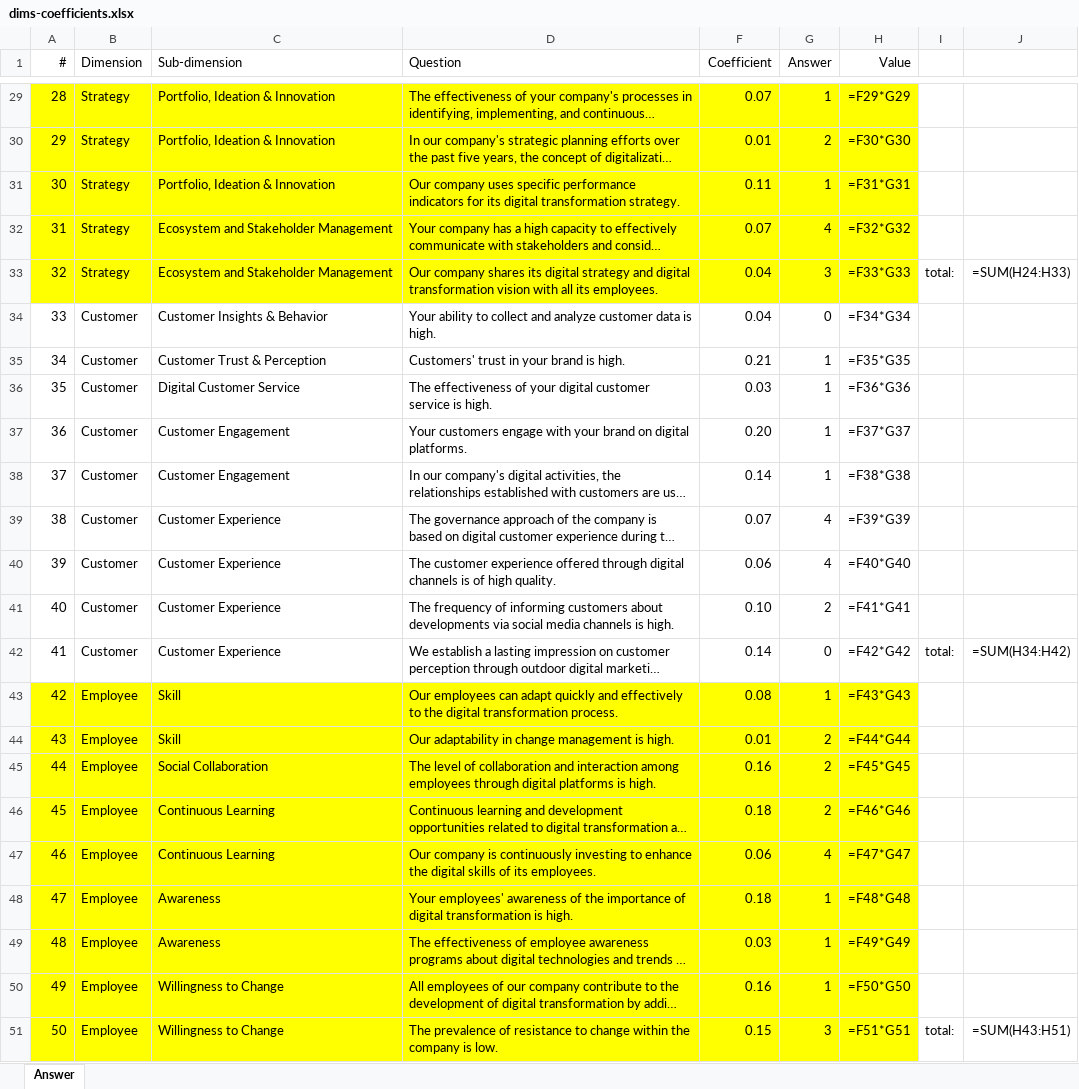
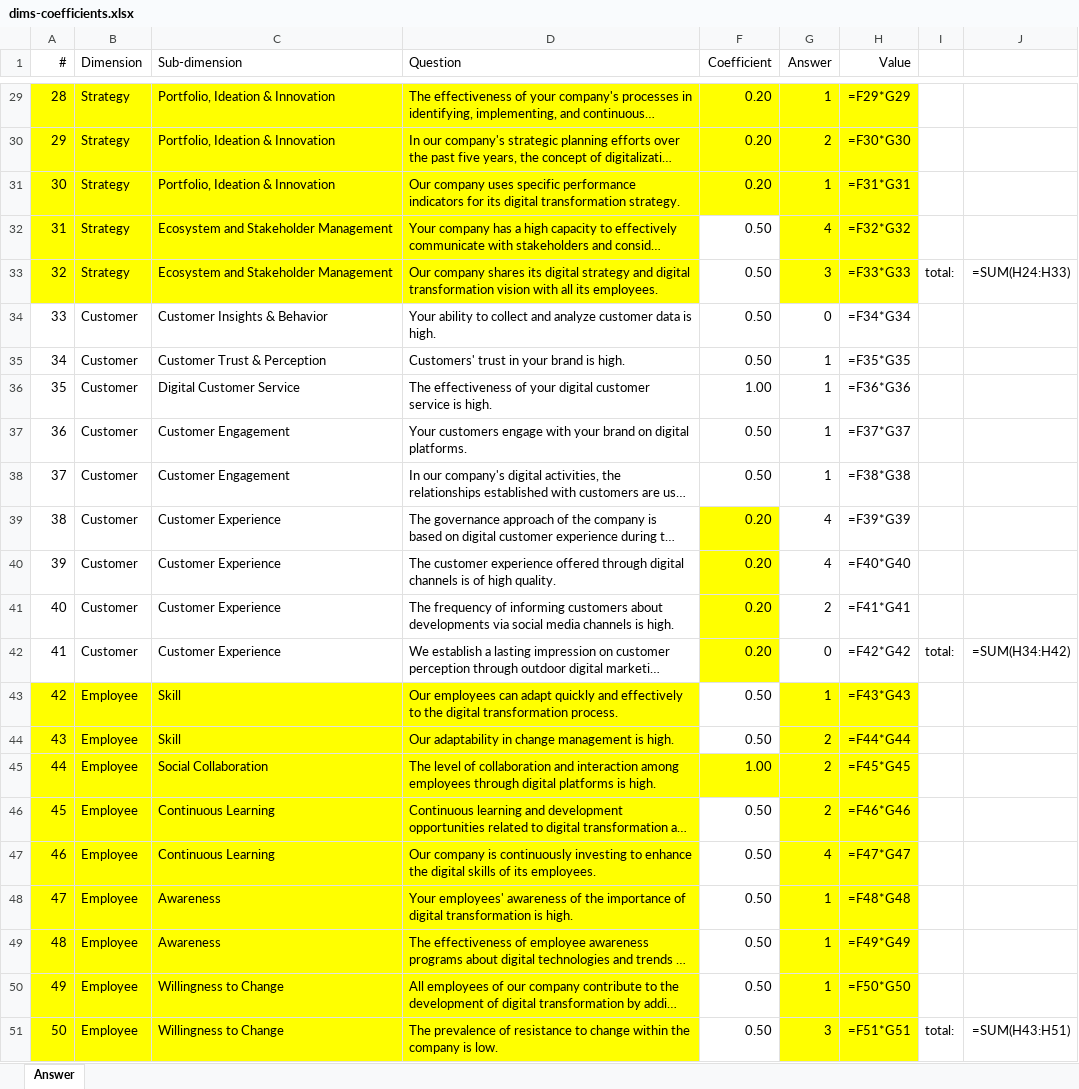
Before and after one commit to emircangun/digital_awareness, an Excel workbook: data/dims-coefficients.xlsx, sheet Answer, drawn as a sheet; only a part is shown, gaps mark what is left out; long unchanged cells end in …; values as stored, in another font and other column widths than the file's, no borders; formulas without a stored value are shown as written; the diff covers the shown part only; the diff names each change by its address in the sheet, - before the commit and + after, or states it on an @@ line.

```diff
--- a/data/dims-coefficients.xlsx (sheet Answer)
+++ b/data/dims-coefficients.xlsx (sheet Answer)
-F29 (Coefficient): 0.07
+F29 (Coefficient): 0.20
-F30 (Coefficient): 0.01
+F30 (Coefficient): 0.20
-F31 (Coefficient): 0.11
+F31 (Coefficient): 0.20
-F32 (Coefficient): 0.07
+F32 (Coefficient): 0.50
-F32:F33 fill: #FFFF00
+F32:F33 fill: none
-F33:F34 (Coefficient): 0.04
+F33:F34 (Coefficient): 0.50
-F35 (Coefficient): 0.21
+F35 (Coefficient): 0.50
-F36 (Coefficient): 0.03
+F36 (Coefficient): 1.00
-F37 (Coefficient): 0.20
+F37 (Coefficient): 0.50
-F38 (Coefficient): 0.14
+F38 (Coefficient): 0.50
-F39 (Coefficient): 0.07
+F39 (Coefficient): 0.20
-F39:F42 fill: none
+F39:F42 fill: #FFFF00
-F40 (Coefficient): 0.06
+F40 (Coefficient): 0.20
-F41 (Coefficient): 0.10
+F41 (Coefficient): 0.20
-F42 (Coefficient): 0.14
+F42 (Coefficient): 0.20
-F43 (Coefficient): 0.08
+F43 (Coefficient): 0.50
-F43:F44 fill: #FFFF00
+F43:F44 fill: none
-F44 (Coefficient): 0.01
+F44 (Coefficient): 0.50
-F45 (Coefficient): 0.16
+F45 (Coefficient): 1.00
-F46 (Coefficient): 0.18
+F46 (Coefficient): 0.50
-F46:F51 fill: #FFFF00
+F46:F51 fill: none
-F47 (Coefficient): 0.06
+F47 (Coefficient): 0.50
-F48 (Coefficient): 0.18
+F48 (Coefficient): 0.50
-F49 (Coefficient): 0.03
+F49 (Coefficient): 0.50
-F50 (Coefficient): 0.16
+F50 (Coefficient): 0.50
-F51 (Coefficient): 0.15
+F51 (Coefficient): 0.50
```
Also changed, not shown: 27 edited cells and cell formats elsewhere in this sheet, 6 other files.
